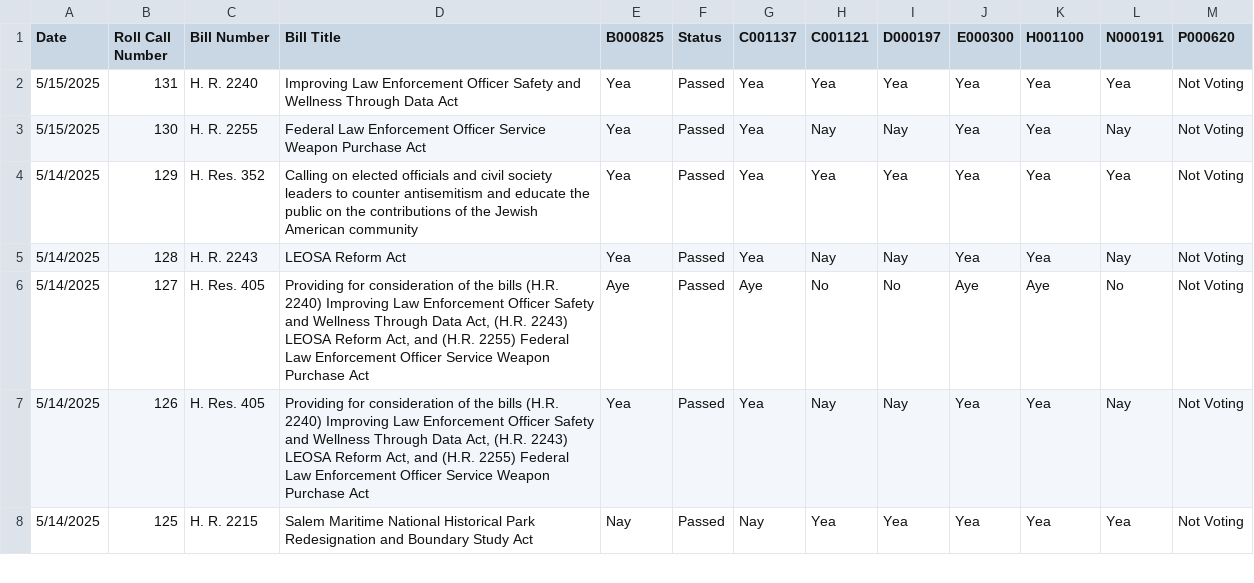
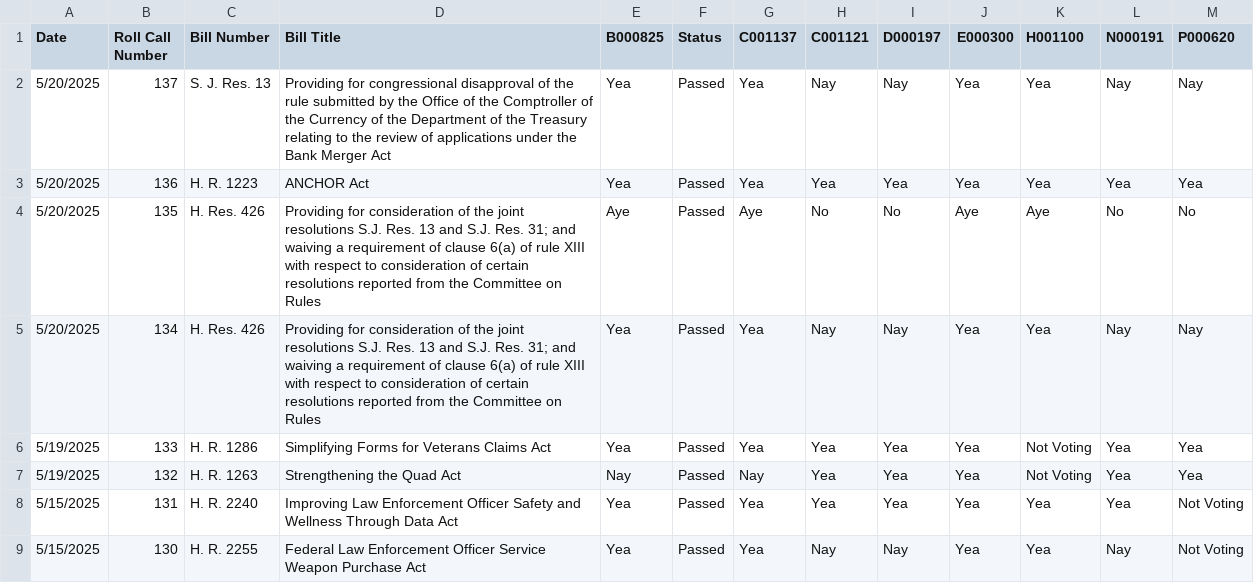
Before and after one commit to githamm/congressional-vote-tracker, a CSV file: all_votes.csv, drawn as a sheet; only a part is shown; the shorter side is filled out with more unchanged rows.

```diff
--- a/all_votes.csv
+++ b/all_votes.csv
@@ -1,2 +1,8 @@
 Date,Roll Call Number,Bill Number,Bill Title,B000825,Status,C001137,C001121,D000197,E000300,H001100,N000191,P000620
+5/20/2025,137,S. J. Res. 13,Providing for congressional disapproval of the rule submitted by the Office of the Comptroller of the Currency of the Department of the Treasury relating to the review of applications under the Bank Merger Act,Yea,Passed,Yea,Nay,Nay,Yea,Yea,Nay,Nay
+5/20/2025,136,H. R. 1223,ANCHOR Act,Yea,Passed,Yea,Yea,Yea,Yea,Yea,Yea,Yea
+5/20/2025,135,H. Res. 426,Providing for consideration of the joint resolutions S.J. Res. 13 and S.J. Res. 31; and waiving a requirement of clause 6(a) of rule XIII with respect to consideration of certain resolutions reported from the Committee on Rules,Aye,Passed,Aye,No,No,Aye,Aye,No,No
+5/20/2025,134,H. Res. 426,Providing for consideration of the joint resolutions S.J. Res. 13 and S.J. Res. 31; and waiving a requirement of clause 6(a) of rule XIII with respect to consideration of certain resolutions reported from the Committee on Rules,Yea,Passed,Yea,Nay,Nay,Yea,Yea,Nay,Nay
+5/19/2025,133,H. R. 1286,Simplifying Forms for Veterans Claims Act,Yea,Passed,Yea,Yea,Yea,Yea,Not Voting,Yea,Yea
+5/19/2025,132,H. R. 1263,Strengthening the Quad Act,Nay,Passed,Nay,Yea,Yea,Yea,Not Voting,Yea,Yea
 5/15/2025,131,H. R. 2240,Improving Law Enforcement Officer Safety and Wellness Through Data Act,Yea,Passed,Yea,Yea,Yea,Yea,Yea,Yea,Not Voting
```
Also changed, not shown: representative_B000825_votes.csv, representative_C001121_votes.csv, 6 other files.
